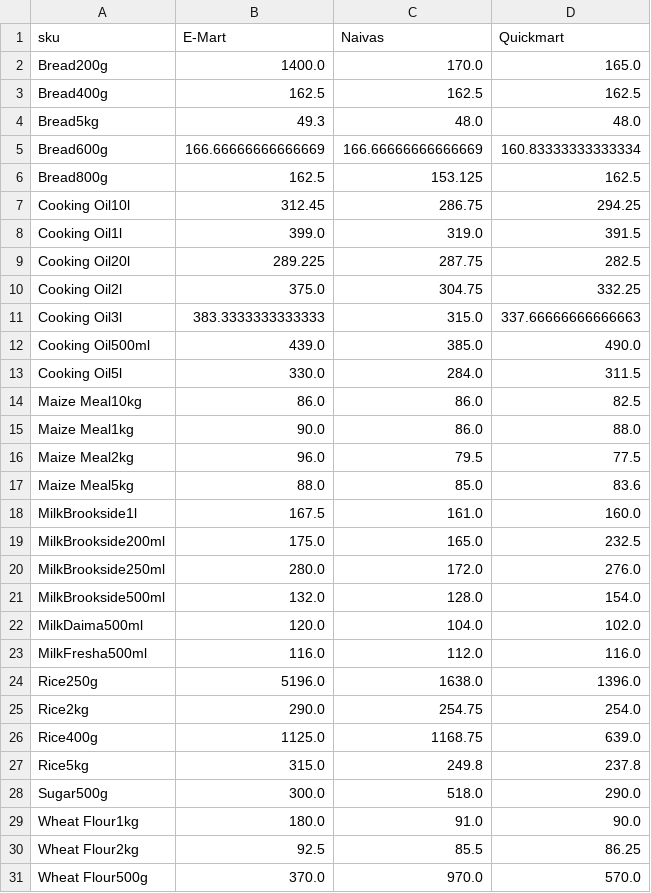
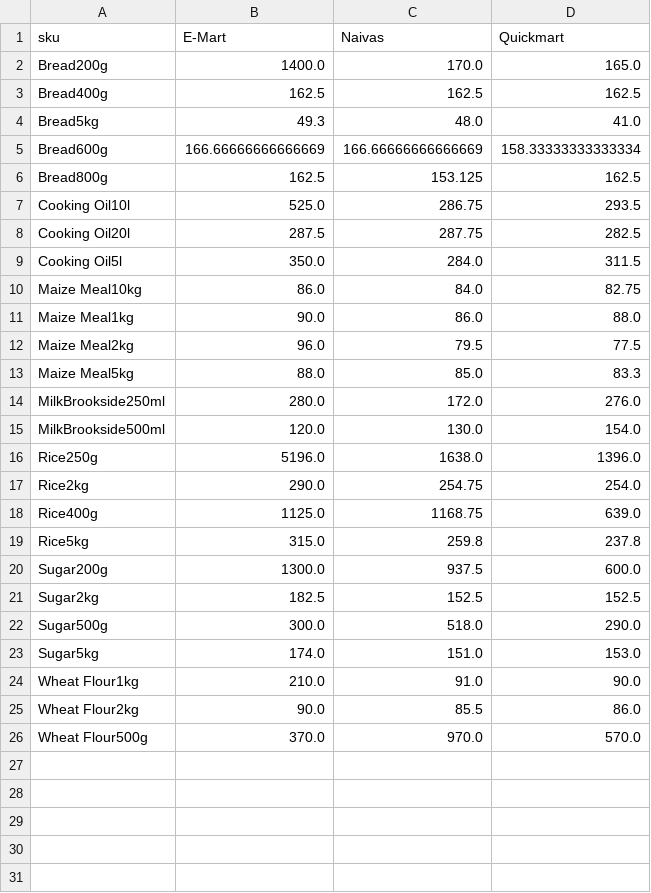
Before and after one commit to odawadavid/Webscraping, a CSV file: data/analytics/price_per_unit_pivot.csv, drawn as a sheet.

```diff
--- a/data/analytics/price_per_unit_pivot.csv
+++ b/data/analytics/price_per_unit_pivot.csv
@@ -3,22 +3,14 @@ Bread200g,1400.0,170.0,165.0
 Bread400g,162.5,162.5,162.5
-Bread5kg,49.3,48.0,48.0
-Bread600g,166.66666666666669,166.66666666666669,160.83333333333334
+Bread5kg,49.3,48.0,41.0
+Bread600g,166.66666666666669,166.66666666666669,158.33333333333334
 Bread800g,162.5,153.125,162.5
-Cooking Oil10l,312.45,286.75,294.25
-Cooking Oil1l,399.0,319.0,391.5
-Cooking Oil20l,289.225,287.75,282.5
-Cooking Oil2l,375.0,304.75,332.25
-Cooking Oil3l,383.3333333333333,315.0,337.66666666666663
-Cooking Oil500ml,439.0,385.0,490.0
-Cooking Oil5l,330.0,284.0,311.5
-Maize Meal10kg,86.0,86.0,82.5
+Cooking Oil10l,525.0,286.75,293.5
+Cooking Oil20l,287.5,287.75,282.5
+Cooking Oil5l,350.0,284.0,311.5
+Maize Meal10kg,86.0,84.0,82.75
 Maize Meal1kg,90.0,86.0,88.0
 Maize Meal2kg,96.0,79.5,77.5
-Maize Meal5kg,88.0,85.0,83.6
-MilkBrookside1l,167.5,161.0,160.0
-MilkBrookside200ml,175.0,165.0,232.5
+Maize Meal5kg,88.0,85.0,83.3
 MilkBrookside250ml,280.0,172.0,276.0
-MilkBrookside500ml,132.0,128.0,154.0
-MilkDaima500ml,120.0,104.0,102.0
-MilkFresha500ml,116.0,112.0,116.0
+MilkBrookside500ml,120.0,130.0,154.0
 Rice250g,5196.0,1638.0,1396.0
@@ -26,6 +18,9 @@ Rice2kg,290.0,254.75,254.0
 Rice400g,1125.0,1168.75,639.0
-Rice5kg,315.0,249.8,237.8
+Rice5kg,315.0,259.8,237.8
+Sugar200g,1300.0,937.5,600.0
+Sugar2kg,182.5,152.5,152.5
 Sugar500g,300.0,518.0,290.0
-Wheat Flour1kg,180.0,91.0,90.0
-Wheat Flour2kg,92.5,85.5,86.25
+Sugar5kg,174.0,151.0,153.0
+Wheat Flour1kg,210.0,91.0,90.0
+Wheat Flour2kg,90.0,85.5,86.0
 Wheat Flour500g,370.0,970.0,570.0
```
Also changed, not shown: data/raw/naivas.csv, data/raw/quickmart.csv, 4 other files.
